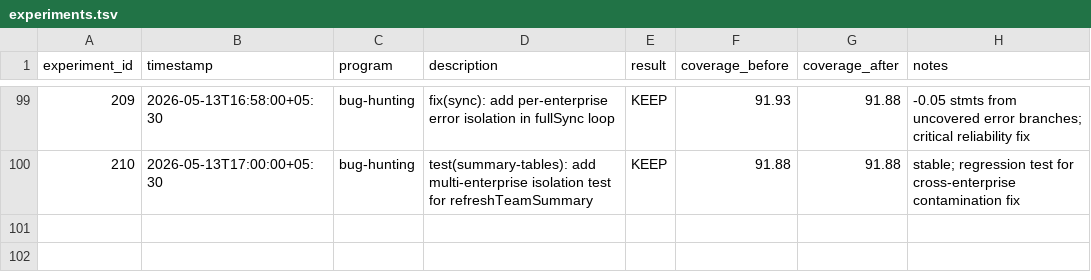
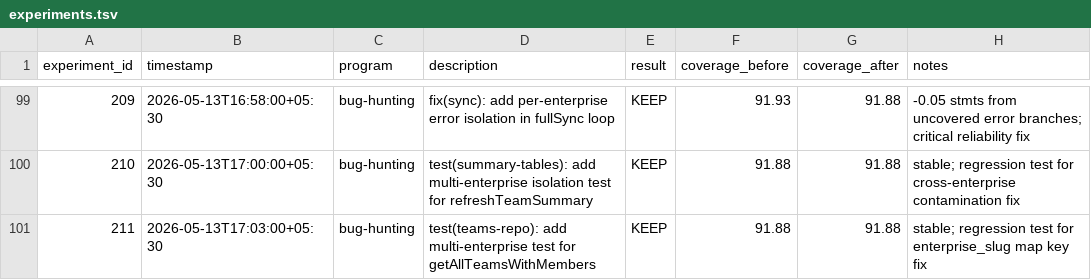
Before and after one commit to sidlabs-platform/ghcp-usage-dashboard, a TSV file: autoresearch/experiments.tsv, drawn as a sheet; only a part is shown, gaps mark what is left out; the diff names each change by its address in the sheet, - before the commit and + after, or states it on an @@ line.

```diff
--- a/autoresearch/experiments.tsv
+++ b/autoresearch/experiments.tsv
+row 101: 211 | 2026-05-13T17:03:00+05:30 | bug-hunting | test(teams-repo): add multi-enterprise test for getAllTeamsWithMembers | KEEP | 91.88 | 91.88 | stable; regression test for enterprise_slug map key fix
```
Also changed, not shown: 1 other file.
